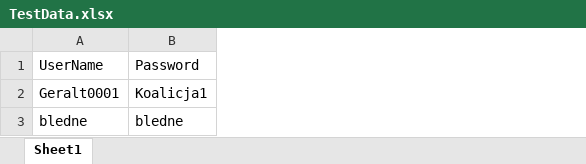
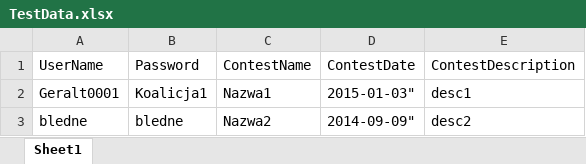
Before and after one commit to 12masta/RowingSectionTests, an Excel workbook: RowingSectionTests/TestData.xlsx, sheet Sheet1, drawn as a sheet; values as stored, in another font and other column widths than the file's, no borders; the diff names each change by its address in the sheet, - before the commit and + after, or states it on an @@ line.

```diff
--- a/RowingSectionTests/TestData.xlsx (sheet Sheet1)
+++ b/RowingSectionTests/TestData.xlsx (sheet Sheet1)
+column C (ContestName), rows 2-3: Nazwa1 | Nazwa2
+column D (ContestDate), rows 2-3: 2015-01-03" | 2014-09-09"
+column E (ContestDescription), rows 2-3: desc1 | desc2
```
Also changed, not shown: 7 other files.
